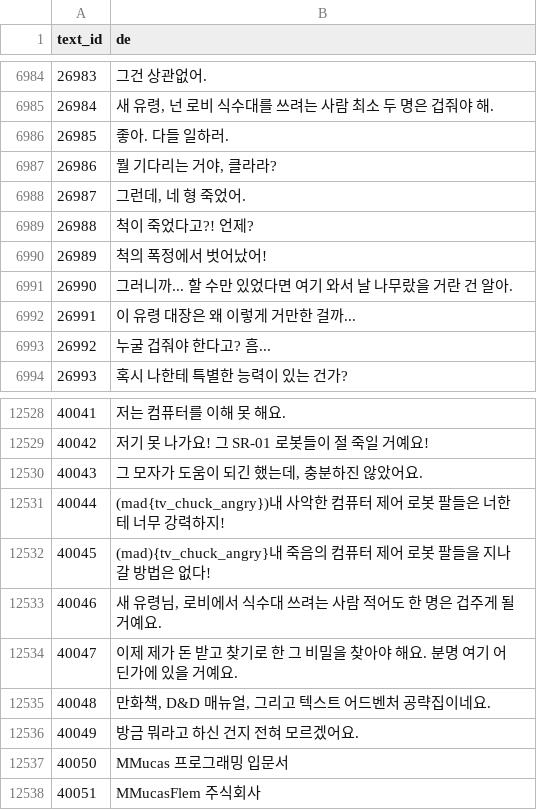
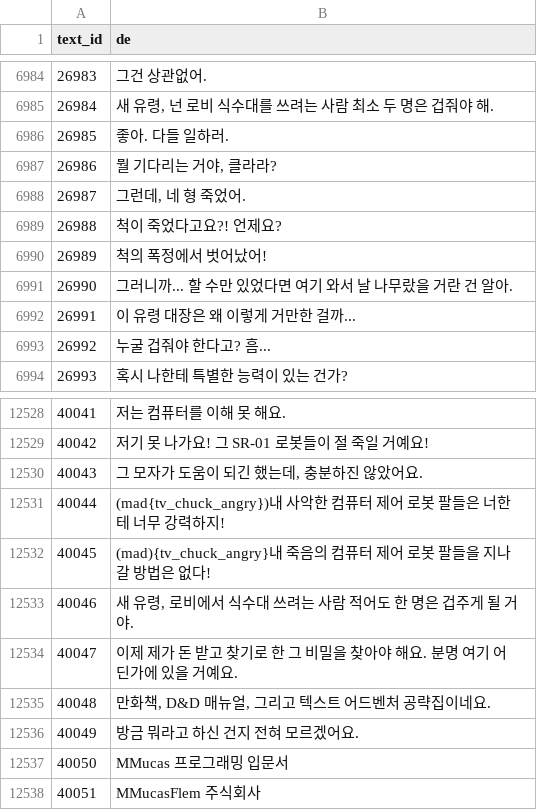
Before and after one commit to scha00/thimbleweed-park-korean, a TSV file: patch/ThimbleweedText_de.tsv, drawn as a sheet; only a part is shown, gaps mark what is left out.

Commit message:
Revert Franklin/Head-Ghost register fix and fix the real culprit
Franklin consistently speaks 존댓말 to Xavier (Head Ghost) throughout
this scene (id 26969 "누구세요?", 26972 "...뭐예요?"), while Xavier
speaks banmal to Franklin ("New Ghost") throughout -- an intentional
boss-talks-down/underling-stays-formal dynamic, not an error. My
earlier change to id 26988 broke that pattern; reverted to
"척이 죽었다고요?! 언제요?".

The actual inconsistency was id 40046 (the easy-mode variant of
26984, both Xavier assigning "New Ghost"/Franklin a task): it had
drifted into 존댓말 ("새 유령님... 겁주게 될 거예요.") while its
normal-mode counterpart 26984 is banmal. Fixed to match: "새 유령,
...겁주게 될 거야."

```diff
--- a/patch/ThimbleweedText_de.tsv
+++ b/patch/ThimbleweedText_de.tsv
@@ -6988,3 +6988,3 @@ text_id	de
 26987	그런데, 네 형 죽었어.
-26988	척이 죽었다고?! 언제?
+26988	척이 죽었다고요?! 언제요?
 26989	척의 폭정에서 벗어났어!
@@ -12532,3 +12532,3 @@ text_id	de
 40045	(mad){tv_chuck_angry}내 죽음의 컴퓨터 제어 로봇 팔들을 지나갈 방법은 없다!
-40046	새 유령님, 로비에서 식수대 쓰려는 사람 적어도 한 명은 겁주게 될 거예요.
+40046	새 유령, 로비에서 식수대 쓰려는 사람 적어도 한 명은 겁주게 될 거야.
 40047	이제 제가 돈 받고 찾기로 한 그 비밀을 찾아야 해요. 분명 여기 어딘가에 있을 거예요.
```
